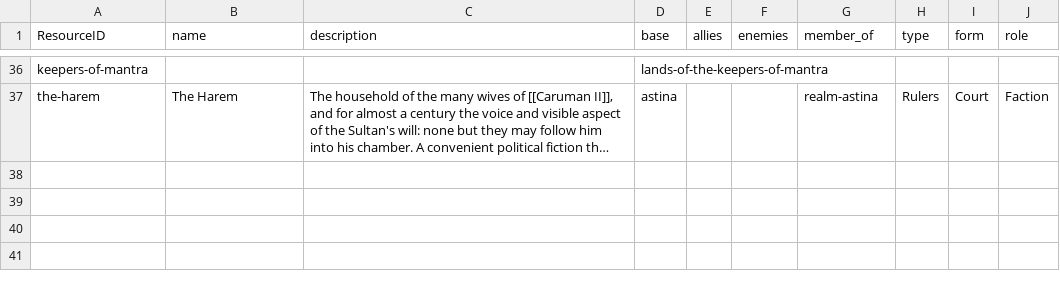
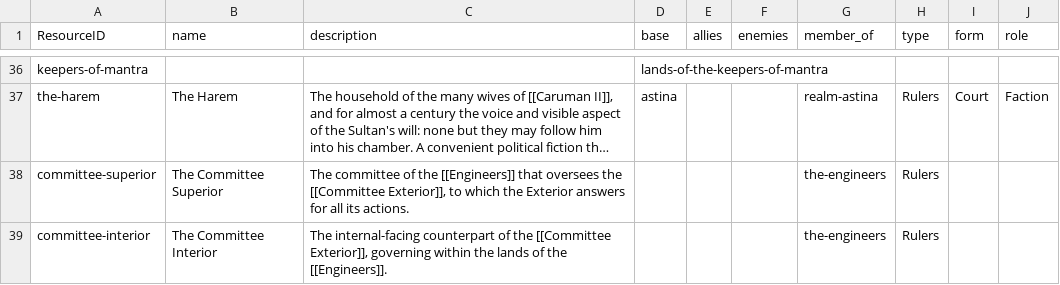
Before and after one commit to philtweir/cairn-world, a CSV file: layers/antenexus/data/group.csv, drawn as a sheet; only a part is shown, gaps mark what is left out; long unchanged cells end in …; the diff covers the shown part only; the diff names each change by its address in the sheet, - before the commit and + after, or states it on an @@ line.

```diff
--- a/layers/antenexus/data/group.csv
+++ b/layers/antenexus/data/group.csv
+row 38: committee-superior | The Committee Superior | The committee of the [[Engineers]] that oversees the [[Committee Exterior]], to which the Exterior answers for all its actions. |  |  |  | the-engineers | Rulers
+row 39: committee-interior | The Committee Interior | The internal-facing counterpart of the [[Committee Exterior]], governing within the lands of the [[Engineers]]. |  |  |  | the-engineers | Rulers
```
Also changed, not shown: 2 added rows and 4 edited cells elsewhere in this file, layers/antenexus/data/event.csv, layers/antenexus/data/place.csv, 1 other file.
